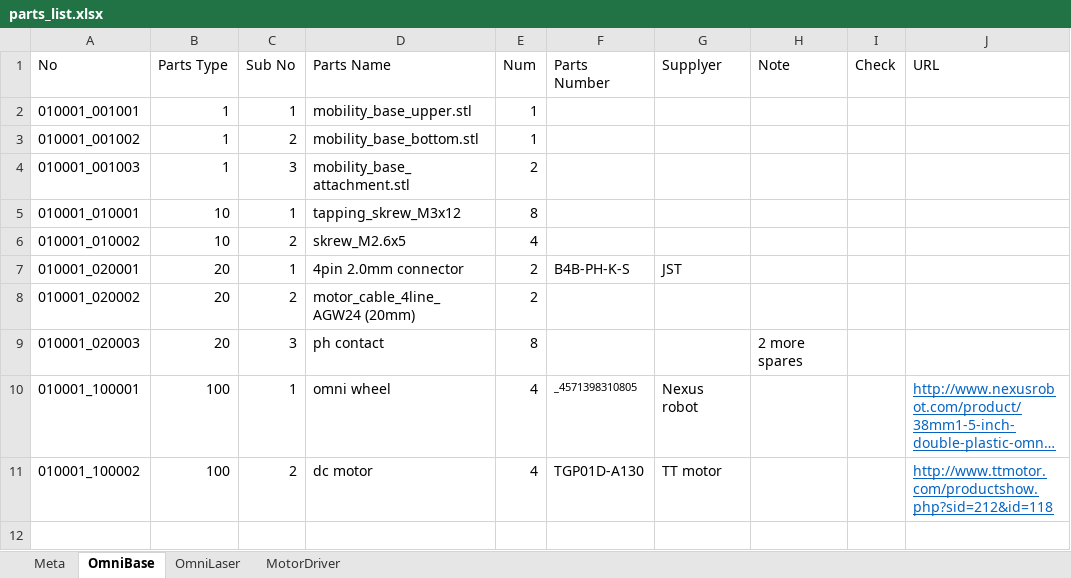
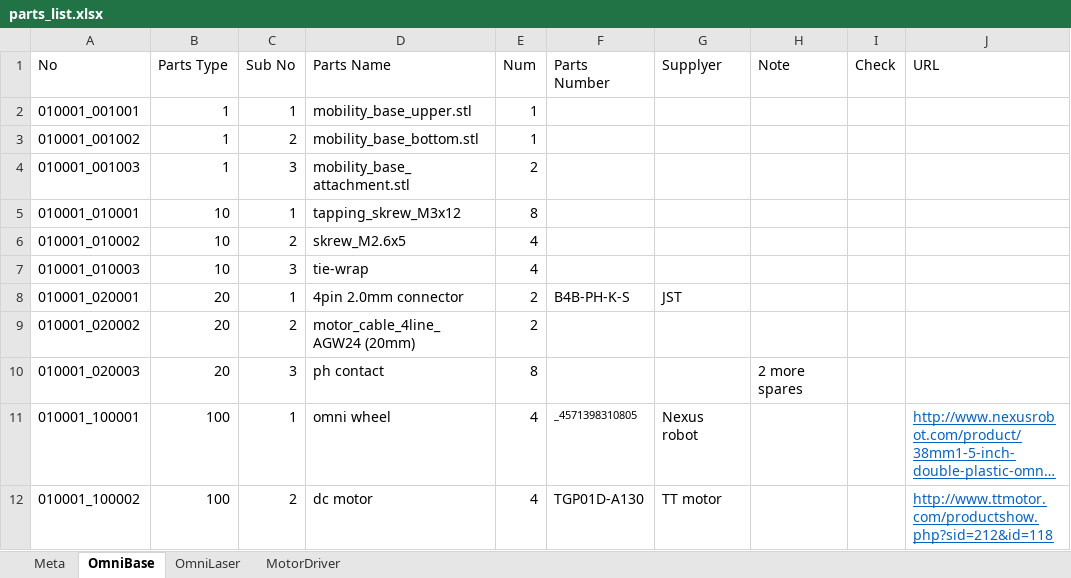
Before and after one commit to picam360/picam360-hardware, an Excel workbook: ugv/production_v1/parts_list.xlsx, sheet OmniBase, drawn as a sheet; long unchanged cells end in …; values as stored, in another font and other column widths than the file's, no borders; table styles not drawn; the diff names each change by its address in the sheet, - before the commit and + after, or states it on an @@ line.

Commit message:
parts list update

```diff
--- a/ugv/production_v1/parts_list.xlsx (sheet OmniBase)
+++ b/ugv/production_v1/parts_list.xlsx (sheet OmniBase)
+row 7: 010001_010003 | 10 | 3 | tie-wrap | 4
```
Also changed, not shown: sheet OmniLaser.
